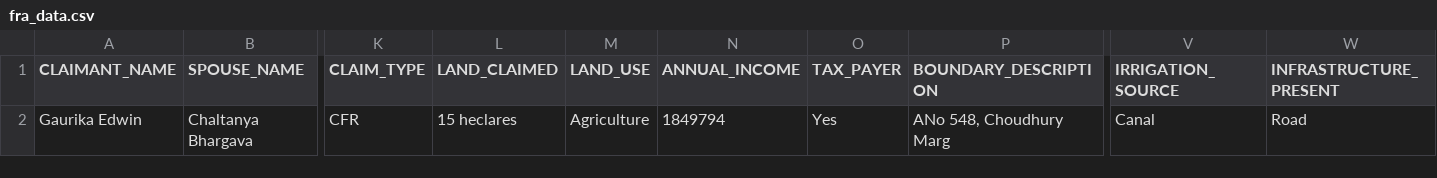
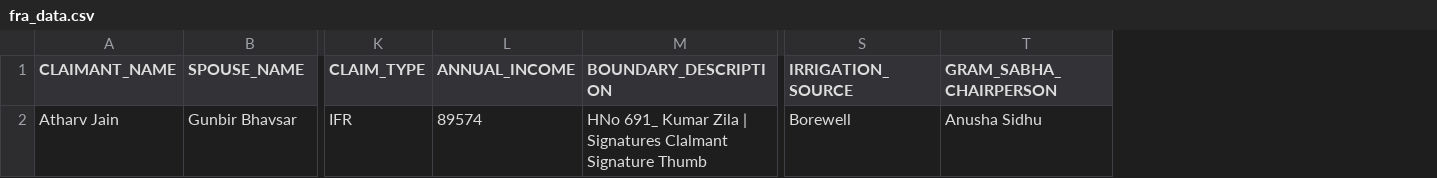
Before and after one commit to rana8aaskar/Vanmitra, a CSV file: Faker/pipeline/fra_data.csv, drawn as a sheet; only a part is shown, gaps mark what is left out; removed rows and columns are numbered as before the commit, all else as after; rows hold the shown columns only; the diff names each change by its address in the sheet, - before the commit and + after, or states it on an @@ line.

```diff
--- a/Faker/pipeline/fra_data.csv
+++ b/Faker/pipeline/fra_data.csv
-column L (LAND_CLAIMED), empty
-column M (LAND_USE), empty
-column O (TAX_PAYER), empty
-column W (INFRASTRUCTURE_PRESENT), empty
+column T (GRAM_SABHA_CHAIRPERSON), empty
-row 2: Gaurika Edwin | Chaltanya Bhargava | CFR | 15 heclares | Agriculture | 1849794 | Yes | ANo 548, Choudhury Marg | Canal | Road
+row 2: Atharv Jain | Gunbir Bhavsar | IFR | 89574 | HNo 691_ Kumar Zila | Signatures Clalmant Signature Thumb | Borewell | Anusha Sidhu
```
Also changed, not shown: 5 other files.
